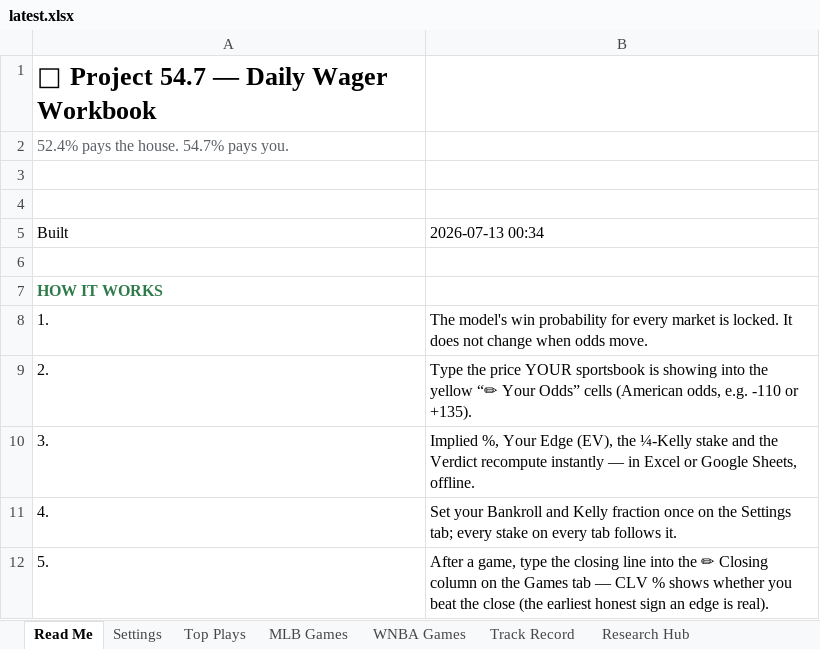
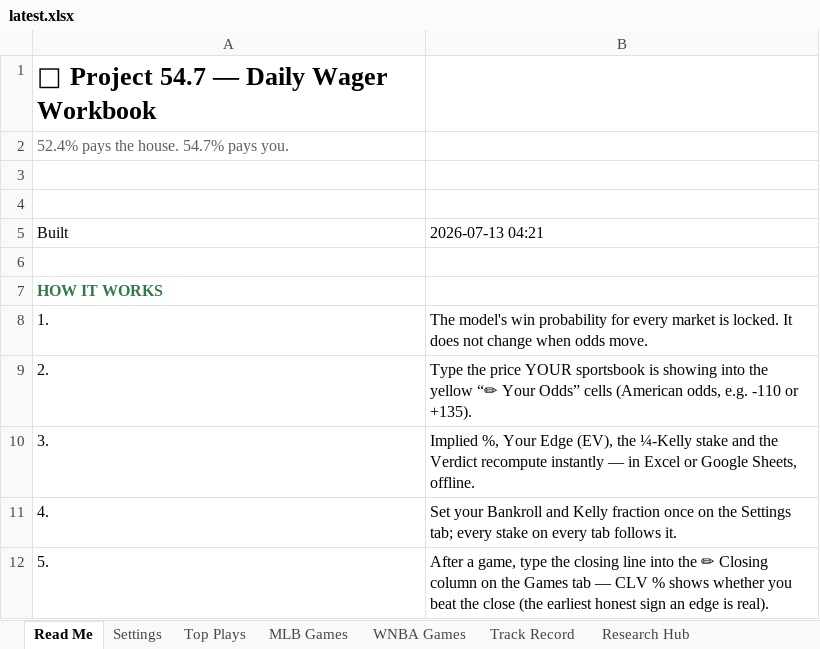
Before and after one commit to EdgeCash/OneSourceProjections, an Excel workbook: data/output/workbook/latest.xlsx, sheet Read Me, drawn as a sheet; only a part is shown; values as stored, in another font and other column widths than the file's, no borders; the diff names each change by its address in the sheet, - before the commit and + after, or states it on an @@ line.

```diff
--- a/data/output/workbook/latest.xlsx (sheet Read Me)
+++ b/data/output/workbook/latest.xlsx (sheet Read Me)
-B5: 2026-07-13 00:34
+B5: 2026-07-13 04:21
```
Also changed, not shown: sheet WNBA Games, sheet Top Plays, sheet WNBA Mercury @ Lynx, charts or pictures, data/output/workbook/2026-07-13.xlsx, 7 other files.
